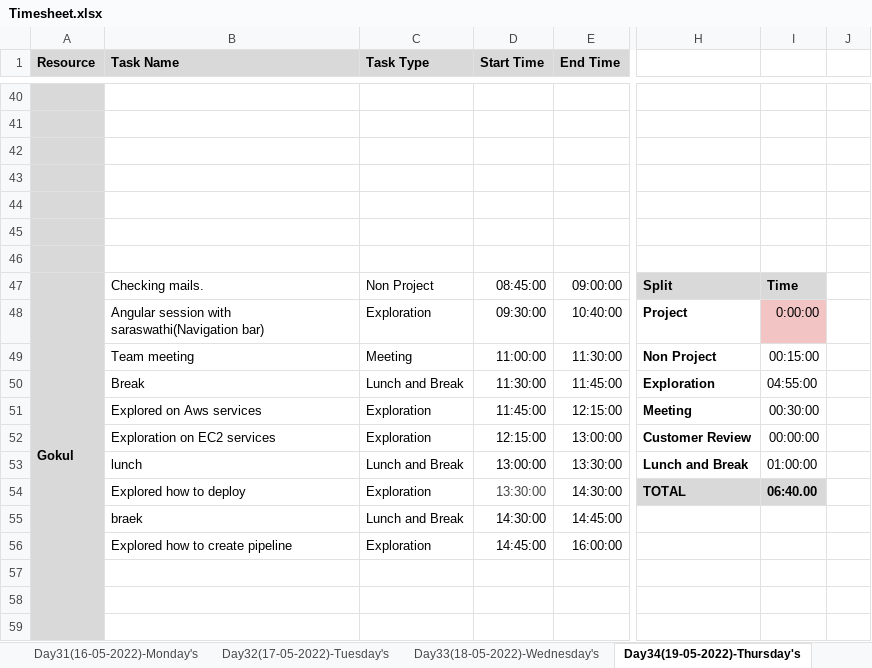
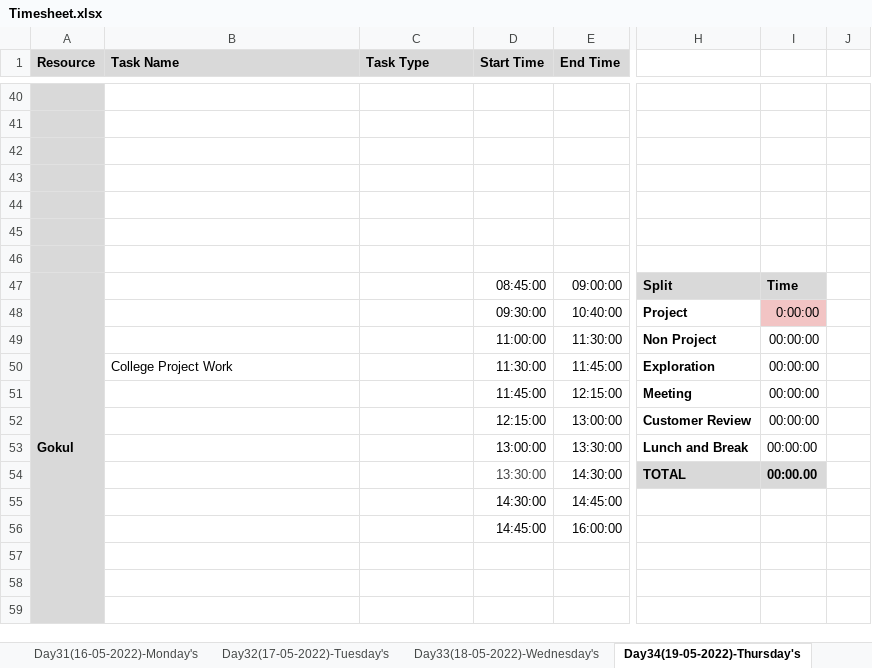
Before and after one commit to TeamAlpha01/Project, an Excel workbook: Process/Timesheet/Timesheet.xlsx, sheet Day34(19-05-2022)-Thursday's, drawn as a sheet; only a part is shown, gaps mark what is left out; values as stored, in another font and other column widths than the file's, no borders; conditional formats not drawn; the diff names each change by its address in the sheet, - before the commit and + after, or states it on an @@ line.

```diff
--- a/Process/Timesheet/Timesheet.xlsx (sheet Day34(19-05-2022)-Thursday's)
+++ b/Process/Timesheet/Timesheet.xlsx (sheet Day34(19-05-2022)-Thursday's)
-B47 (Task Name): Checking mails.
+B47 (Task Name): (empty)
-C47 (Task Type): Non Project
+C47 (Task Type): (empty)
-B48 (Task Name): Angular session with saraswathi(Navigation bar)
+B48 (Task Name): (empty)
-C48 (Task Type): Exploration
+C48 (Task Type): (empty)
-B49 (Task Name): Team meeting
+B49 (Task Name): (empty)
-C49 (Task Type): Meeting
+C49 (Task Type): (empty)
-I49: 00:15:00
+I49: 00:00:00
-B50 (Task Name): Break
+B50 (Task Name): College Project Work
-C50 (Task Type): Lunch and Break
+C50 (Task Type): (empty)
-I50: 04:55:00
+I50: 00:00:00
-B51 (Task Name): Explored on Aws services
+B51 (Task Name): (empty)
-C51:C52 (Task Type): Exploration
+C51:C52 (Task Type): (empty)
-I51: 00:30:00
+I51: 00:00:00
-B52 (Task Name): Exploration on EC2 services
+B52 (Task Name): (empty)
-B53 (Task Name): lunch
+B53 (Task Name): (empty)
-C53 (Task Type): Lunch and Break
+C53 (Task Type): (empty)
-I53: 01:00:00
+I53: 00:00:00
-B54 (Task Name): Explored how to deploy
+B54 (Task Name): (empty)
-C54 (Task Type): Exploration
+C54 (Task Type): (empty)
-I54: 06:40.00
+I54: 00:00.00
-B55 (Task Name): braek
+B55 (Task Name): (empty)
-C55 (Task Type): Lunch and Break
+C55 (Task Type): (empty)
-B56 (Task Name): Explored how to create pipeline
+B56 (Task Name): (empty)
-C56 (Task Type): Exploration
+C56 (Task Type): (empty)
```
Also changed, not shown: sheet Day33(18-05-2022)-Wednesday's.
